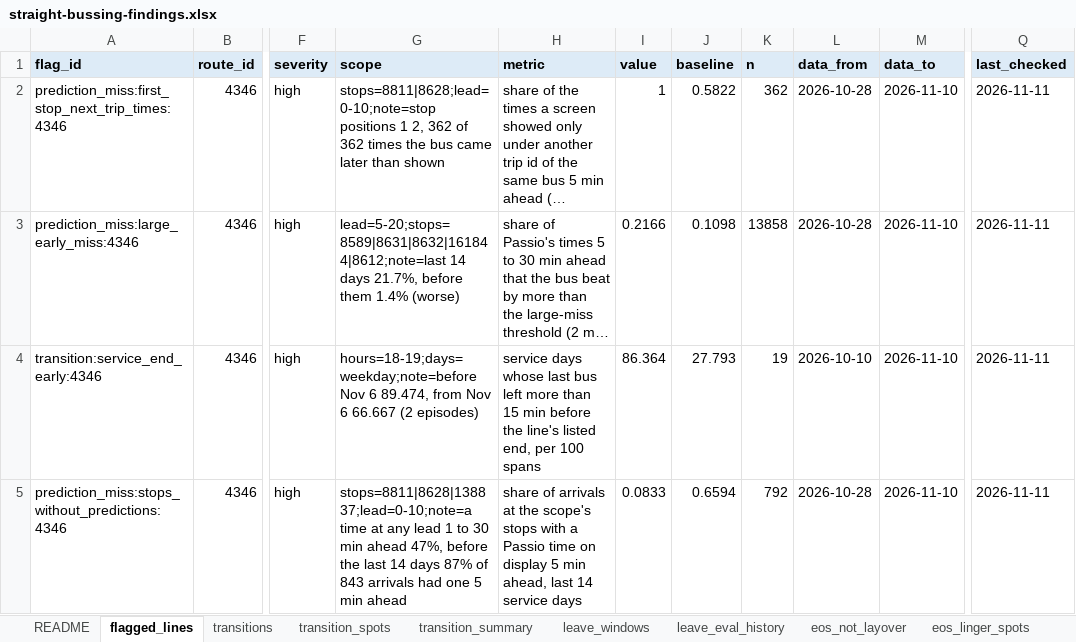
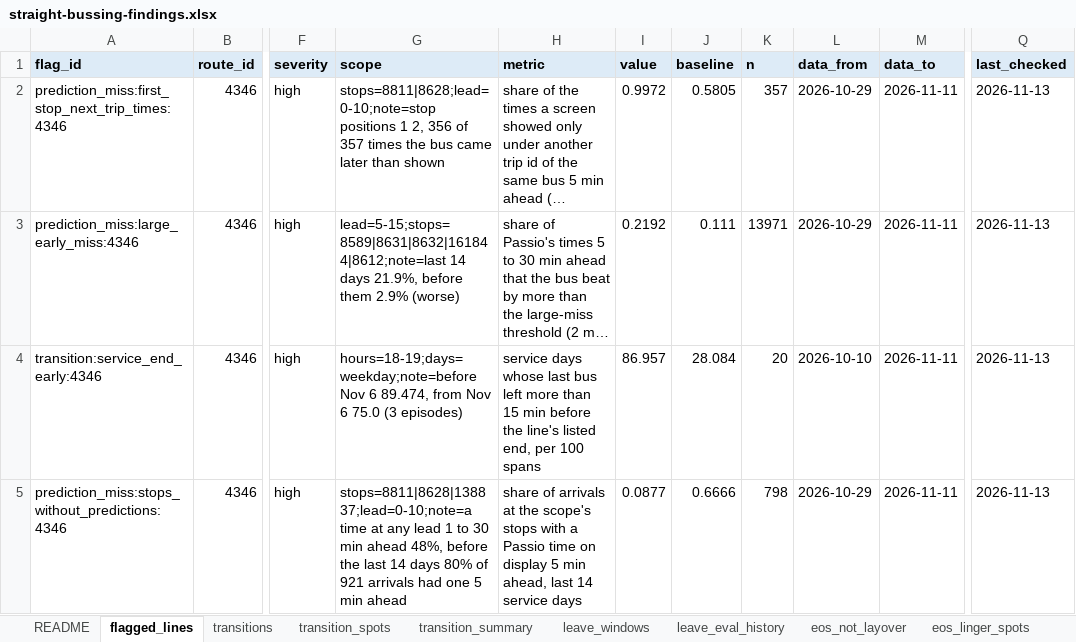
Before and after one commit to blobberus/straight-bussing-data, an Excel workbook: findings/straight-bussing-findings.xlsx, sheet flagged_lines, drawn as a sheet; only a part is shown, gaps mark what is left out; long unchanged cells end in …; values as stored, in another font and other column widths than the file's, no borders; the diff covers the shown part only; the diff names each change by its address in the sheet, - before the commit and + after, or states it on an @@ line.

```diff
--- a/findings/straight-bussing-findings.xlsx (sheet flagged_lines)
+++ b/findings/straight-bussing-findings.xlsx (sheet flagged_lines)
-G2 (scope): …1 2, 362 of 362 times the…
+G2 (scope): …1 2, 356 of 357 times the…
-I2 (value): 1
+I2 (value): 0.9972
-J2 (baseline): 0.5822
+J2 (baseline): 0.5805
-K2 (n): 362
+K2 (n): 357
-L2:L3 (data_from): 2026-10-28
+L2:L3 (data_from): 2026-10-29
-M2:M5 (data_to): 2026-11-10
+M2:M5 (data_to): 2026-11-11
-Q2:Q5 (last_checked): 2026-11-11
+Q2:Q5 (last_checked): 2026-11-13
-G3 (scope): lead=5-20;stops=8589|8631|8632|161844|8612;note=last 14 days 21.7%, before them 1.4% (worse)
+G3 (scope): lead=5-15;stops=8589|8631|8632|161844|8612;note=last 14 days 21.9%, before them 2.9% (worse)
-I3 (value): 0.2166
+I3 (value): 0.2192
-J3 (baseline): 0.1098
+J3 (baseline): 0.111
-K3 (n): 13858
+K3 (n): 13971
-G4 (scope): …Nov 6 66.667 (2 episodes)
+G4 (scope): …Nov 6 75.0 (3 episodes)
-I4 (value): 86.364
+I4 (value): 86.957
-J4 (baseline): 27.793
+J4 (baseline): 28.084
-K4 (n): 19
+K4 (n): 20
-G5 (scope): …min ahead 47%, before the last 14 days 87% of 843 arrivals had…
+G5 (scope): …min ahead 48%, before the last 14 days 80% of 921 arrivals had…
-I5 (value): 0.0833
+I5 (value): 0.0877
-J5 (baseline): 0.6594
+J5 (baseline): 0.6666
-K5 (n): 792
+K5 (n): 798
-L5 (data_from): 2026-10-28
+L5 (data_from): 2026-10-29
```
Also changed, not shown: 44 added rows, 5 removed rows and 429 edited cells elsewhere in this sheet, sheet transitions, sheet eos_not_layover, sheet transition_spots, sheet eos_linger_spots, sheet leave_eval_history, sheet transition_summary, 4 more sheets, 25 other files.
